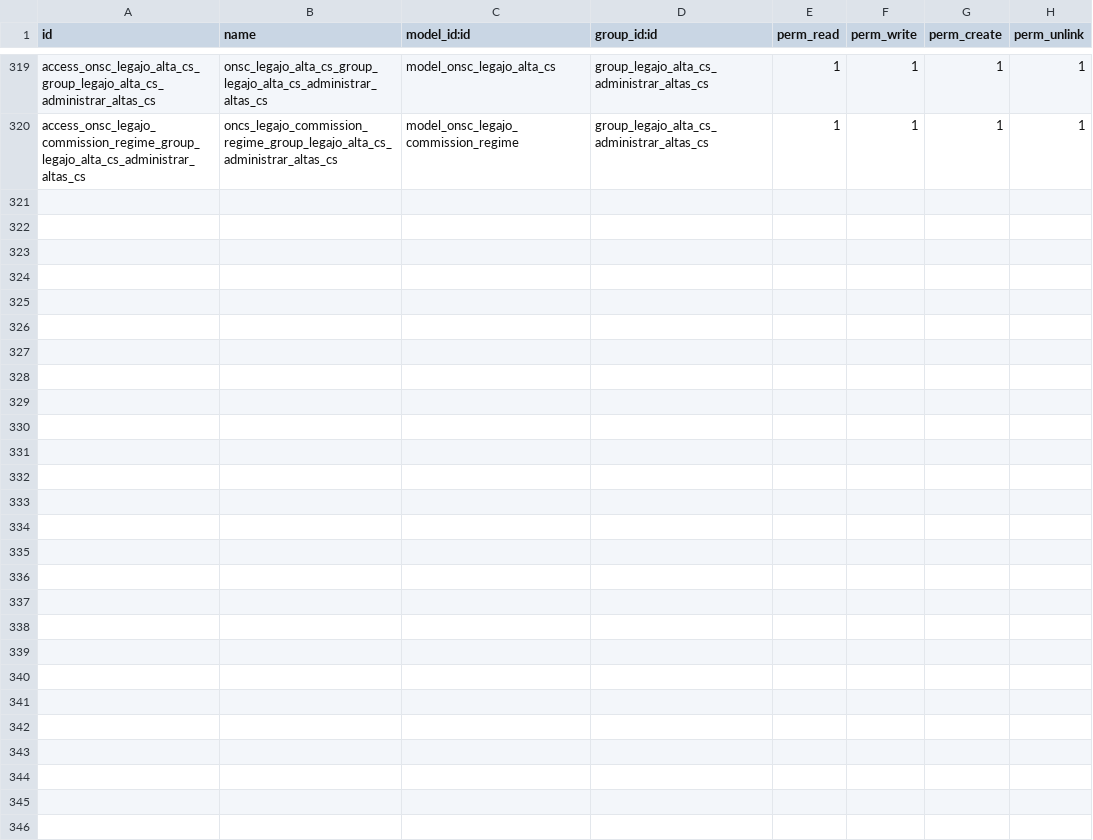
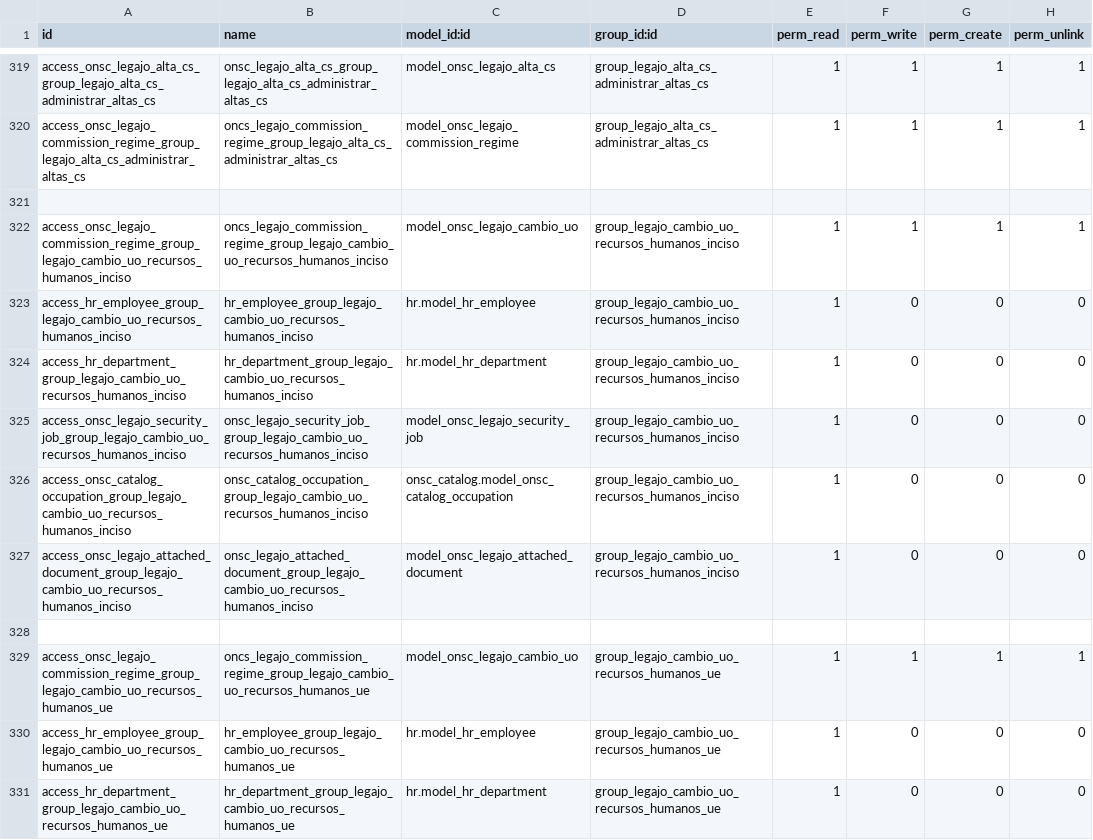
Before and after one commit to AtelUruguay/ONSC, a CSV file: onsc_legajo/security/ir.model.access.csv, drawn as a sheet; only a part is shown, gaps mark what is left out; the diff covers the shown part only; the diff names each change by its address in the sheet, - before the commit and + after, or states it on an @@ line.

Commit message:
[ADD][LEGAJO]LEG_8.1_01 Crear menú Cambio de UO

```diff
--- a/onsc_legajo/security/ir.model.access.csv
+++ b/onsc_legajo/security/ir.model.access.csv
+row 321: (empty)
+row 322: access_onsc_legajo_commission_regime_group_legajo_cambio_uo_recursos_humanos_inciso | oncs_legajo_commission_regime_group_legajo_cambio_uo_recursos_humanos_inciso | model_onsc_legajo_cambio_uo | group_legajo_cambio_uo_recursos_humanos_inciso | 1 | 1 | 1 | 1
+row 323: access_hr_employee_group_legajo_cambio_uo_recursos_humanos_inciso | hr_employee_group_legajo_cambio_uo_recursos_humanos_inciso | hr.model_hr_employee | group_legajo_cambio_uo_recursos_humanos_inciso | 1 | 0 | 0 | 0
+row 324: access_hr_department_group_legajo_cambio_uo_recursos_humanos_inciso | hr_department_group_legajo_cambio_uo_recursos_humanos_inciso | hr.model_hr_department | group_legajo_cambio_uo_recursos_humanos_inciso | 1 | 0 | 0 | 0
+row 325: access_onsc_legajo_security_job_group_legajo_cambio_uo_recursos_humanos_inciso | onsc_legajo_security_job_group_legajo_cambio_uo_recursos_humanos_inciso | model_onsc_legajo_security_job | group_legajo_cambio_uo_recursos_humanos_inciso | 1 | 0 | 0 | 0
+row 326: access_onsc_catalog_occupation_group_legajo_cambio_uo_recursos_humanos_inciso | onsc_catalog_occupation_group_legajo_cambio_uo_recursos_humanos_inciso | onsc_catalog.model_onsc_catalog_occupation | group_legajo_cambio_uo_recursos_humanos_inciso | 1 | 0 | 0 | 0
+row 327: access_onsc_legajo_attached_document_group_legajo_cambio_uo_recursos_humanos_inciso | onsc_legajo_attached_document_group_legajo_cambio_uo_recursos_humanos_inciso | model_onsc_legajo_attached_document | group_legajo_cambio_uo_recursos_humanos_inciso | 1 | 0 | 0 | 0
+row 328: (empty)
+row 329: access_onsc_legajo_commission_regime_group_legajo_cambio_uo_recursos_humanos_ue | oncs_legajo_commission_regime_group_legajo_cambio_uo_recursos_humanos_ue | model_onsc_legajo_cambio_uo | group_legajo_cambio_uo_recursos_humanos_ue | 1 | 1 | 1 | 1
+row 330: access_hr_employee_group_legajo_cambio_uo_recursos_humanos_ue | hr_employee_group_legajo_cambio_uo_recursos_humanos_ue | hr.model_hr_employee | group_legajo_cambio_uo_recursos_humanos_ue | 1 | 0 | 0 | 0
+row 331: access_hr_department_group_legajo_cambio_uo_recursos_humanos_ue | hr_department_group_legajo_cambio_uo_recursos_humanos_ue | hr.model_hr_department | group_legajo_cambio_uo_recursos_humanos_ue | 1 | 0 | 0 | 0
```
Also changed, not shown: 10 added rows elsewhere in this file, 7 other files.
